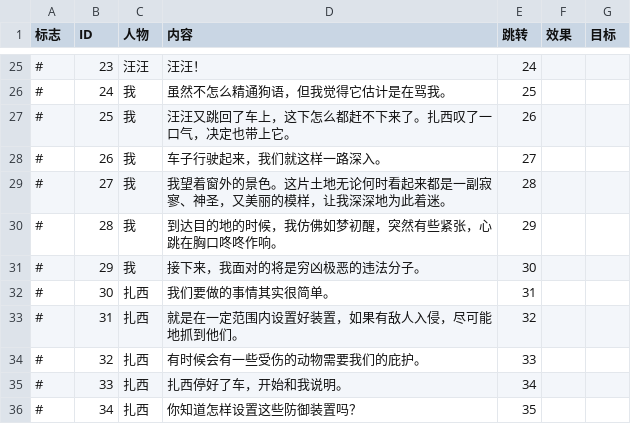
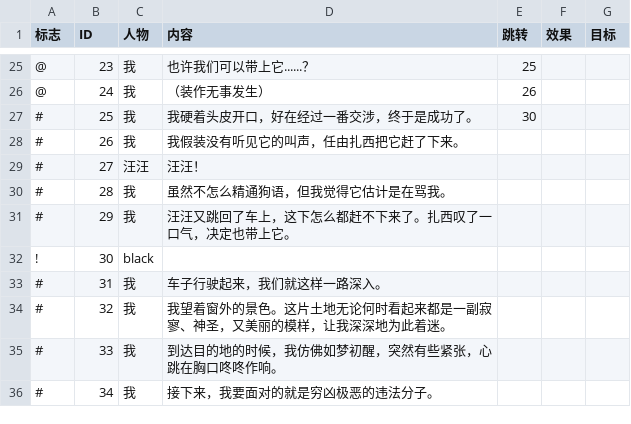
Before and after one commit to BugAgainRight/CircleOfLife, a CSV file: Assets/Resources/Texts/Level1Previous.csv, drawn as a sheet; only a part is shown, gaps mark what is left out; the diff covers the shown part only.

```diff
--- a/Assets/Resources/Texts/Level1Previous.csv
+++ b/Assets/Resources/Texts/Level1Previous.csv
@@ -25,12 +25,12 @@
-#,23,汪汪,汪汪！,24,,
-#,24,我,虽然不怎么精通狗语，但我觉得它估计是在骂我。,25,,
-#,25,我,汪汪又跳回了车上，这下怎么都赶不下来了。扎西叹了一口气，决定也带上它。,26,,
-#,26,我,车子行驶起来，我们就这样一路深入。,27,,
-#,27,我,我望着窗外的景色。这片土地无论何时看起来都是一副寂寥、神圣，又美丽的模样，让我深深地为此着迷。,28,,
-#,28,我,到达目的地的时候，我仿佛如梦初醒，突然有些紧张，心跳在胸口咚咚作响。,29,,
-#,29,我,接下来，我面对的将是穷凶极恶的违法分子。,30,,
-#,30,扎西,我们要做的事情其实很简单。,31,,
-#,31,扎西,就是在一定范围内设置好装置，如果有敌人入侵，尽可能地抓到他们。,32,,
-#,32,扎西,有时候会有一些受伤的动物需要我们的庇护。,33,,
-#,33,扎西,扎西停好了车，开始和我说明。,34,,
-#,34,扎西,你知道怎样设置这些防御装置吗？,35,,
+@,23,我,也许我们可以带上它......？,25,,
+@,24,我,（装作无事发生）,26,,
+#,25,我,我硬着头皮开口，好在经过一番交涉，终于是成功了。,30,,
+#,26,我,我假装没有听见它的叫声，任由扎西把它赶了下来。,,,
+#,27,汪汪,汪汪！,,,
+#,28,我,虽然不怎么精通狗语，但我觉得它估计是在骂我。,,,
+#,29,我,汪汪又跳回了车上，这下怎么都赶不下来了。扎西叹了一口气，决定也带上它。,,,
+!,30,black,,,,
+#,31,我,车子行驶起来，我们就这样一路深入。,,,
+#,32,我,我望着窗外的景色。这片土地无论何时看起来都是一副寂寥、神圣，又美丽的模样，让我深深地为此着迷。,,,
+#,33,我,到达目的地的时候，我仿佛如梦初醒，突然有些紧张，心跳在胸口咚咚作响。,,,
+#,34,我,接下来，我要面对的就是穷凶极恶的违法分子。,,,
```
Also changed, not shown: 7 added rows and 102 edited cells elsewhere in this file, Assets/Resources/Texts/Level2Previous.csv, 22 other files.
